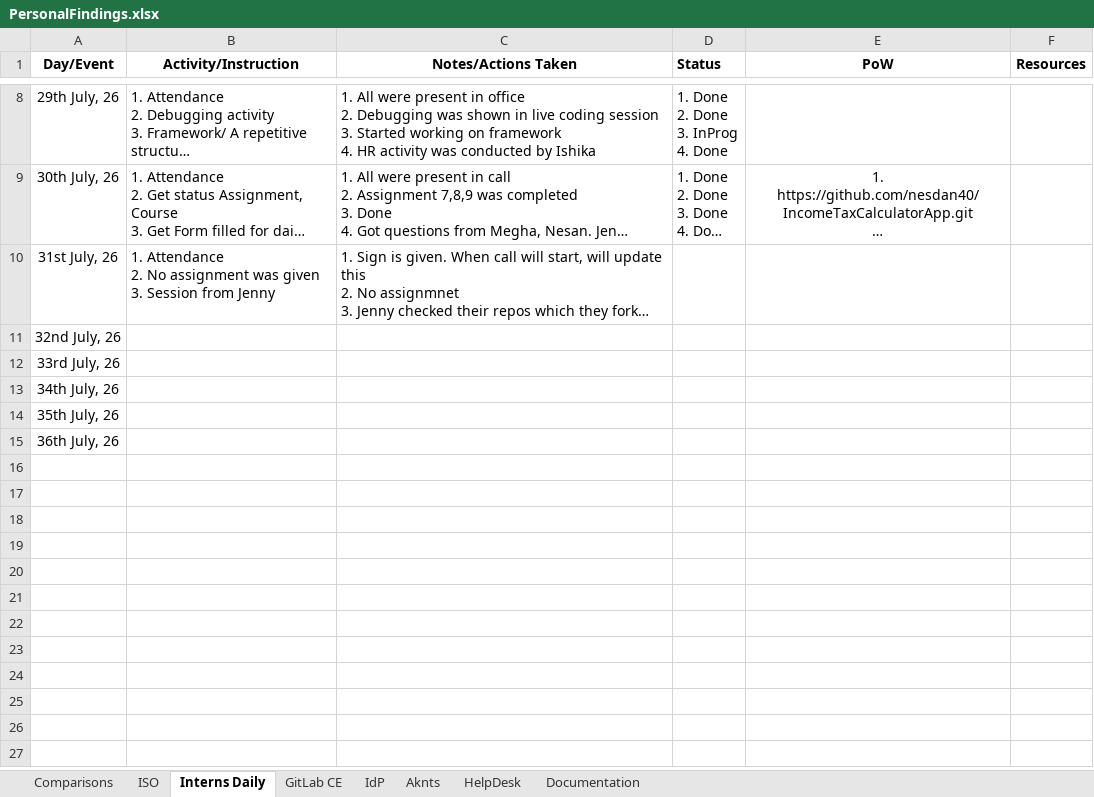
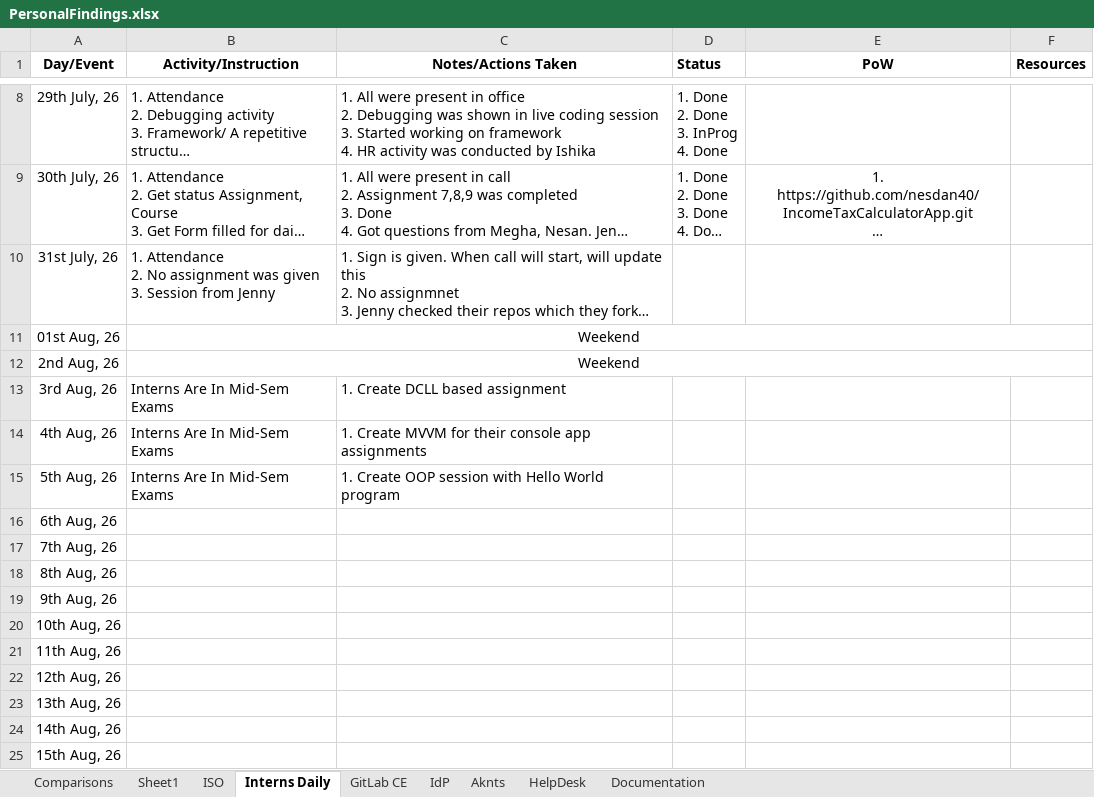
Before and after one commit to MdKasimS-CCG/Dotnet, an Excel workbook: PersonalFindings.xlsx, sheet Interns Daily, drawn as a sheet; only a part is shown, gaps mark what is left out; long unchanged cells end in …; values as stored, in another font and other column widths than the file's, no borders; addresses are those after the commit; ↵ is a line break in a cell; the diff names each change by its address in the sheet, - before the commit and + after, or states it on an @@ line.

```diff
--- a/PersonalFindings.xlsx (sheet Interns Daily)
+++ b/PersonalFindings.xlsx (sheet Interns Daily)
+sheet tab: Sheet1
+row 11: 01st Aug, 26 | Weekend
+row 12: 2nd Aug, 26 | Weekend
+row 13: 3rd Aug, 26 | Interns Are In Mid-Sem Exams | 1. Create DCLL based assignment
+row 14: 4th Aug, 26 | Interns Are In Mid-Sem Exams | 1. Create MVVM for their console app ↵ assignments
+row 15: 5th Aug, 26 | Interns Are In Mid-Sem Exams | 1. Create OOP session with Hello World ↵ program
-A16 (Day/Event): 32nd July, 26
+A16 (Day/Event): 6th Aug, 26
-A17 (Day/Event): 33rd July, 26
+A17 (Day/Event): 7th Aug, 26
-A18 (Day/Event): 34th July, 26
+A18 (Day/Event): 8th Aug, 26
-A19 (Day/Event): 35th July, 26
+A19 (Day/Event): 9th Aug, 26
-A20 (Day/Event): 36th July, 26
+A20 (Day/Event): 10th Aug, 26
+row 21: 11th Aug, 26
+row 22: 12th Aug, 26
+row 23: 13th Aug, 26
+row 24: 14th Aug, 26
+row 25: 15th Aug, 26
```
Also changed, not shown: 2 other files.
